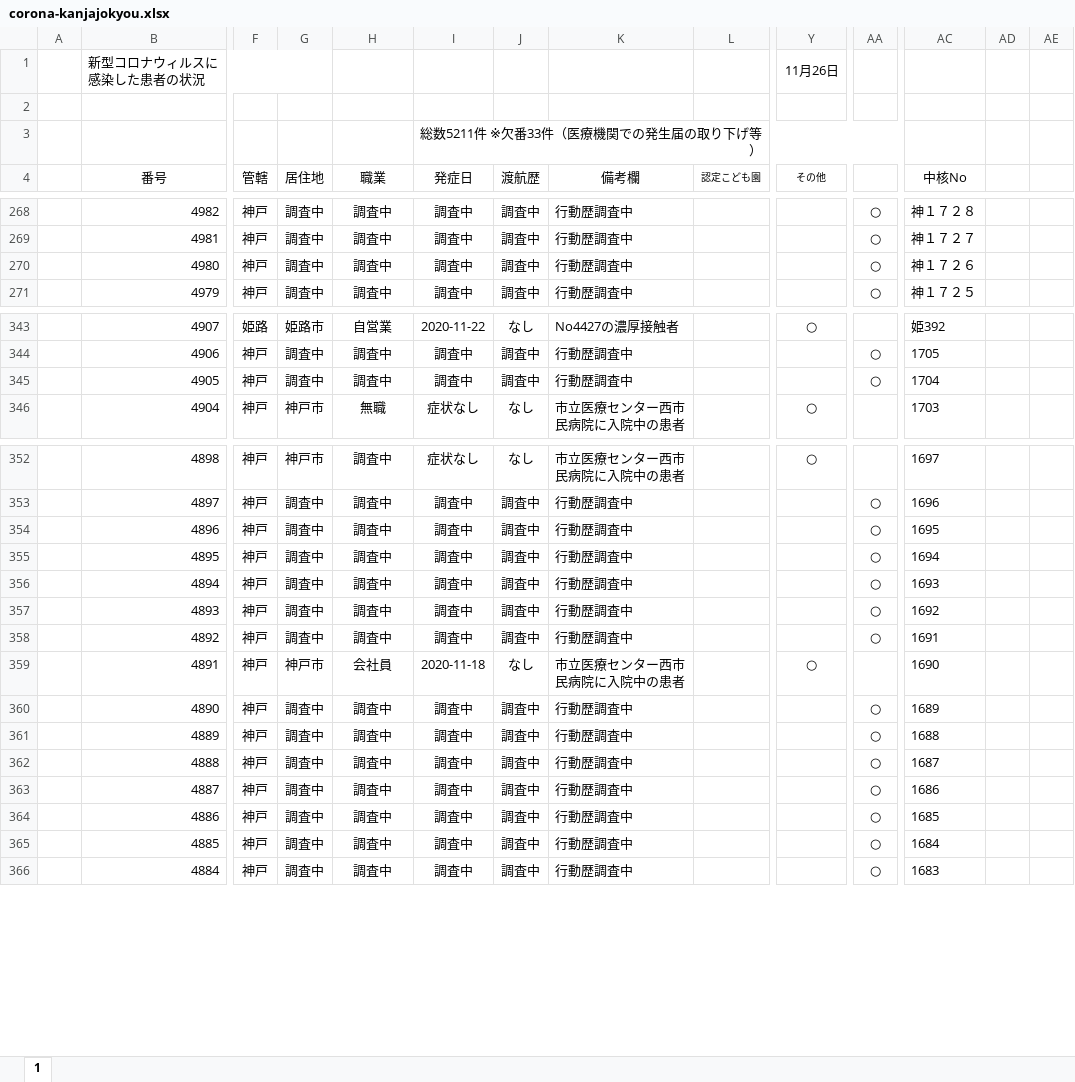
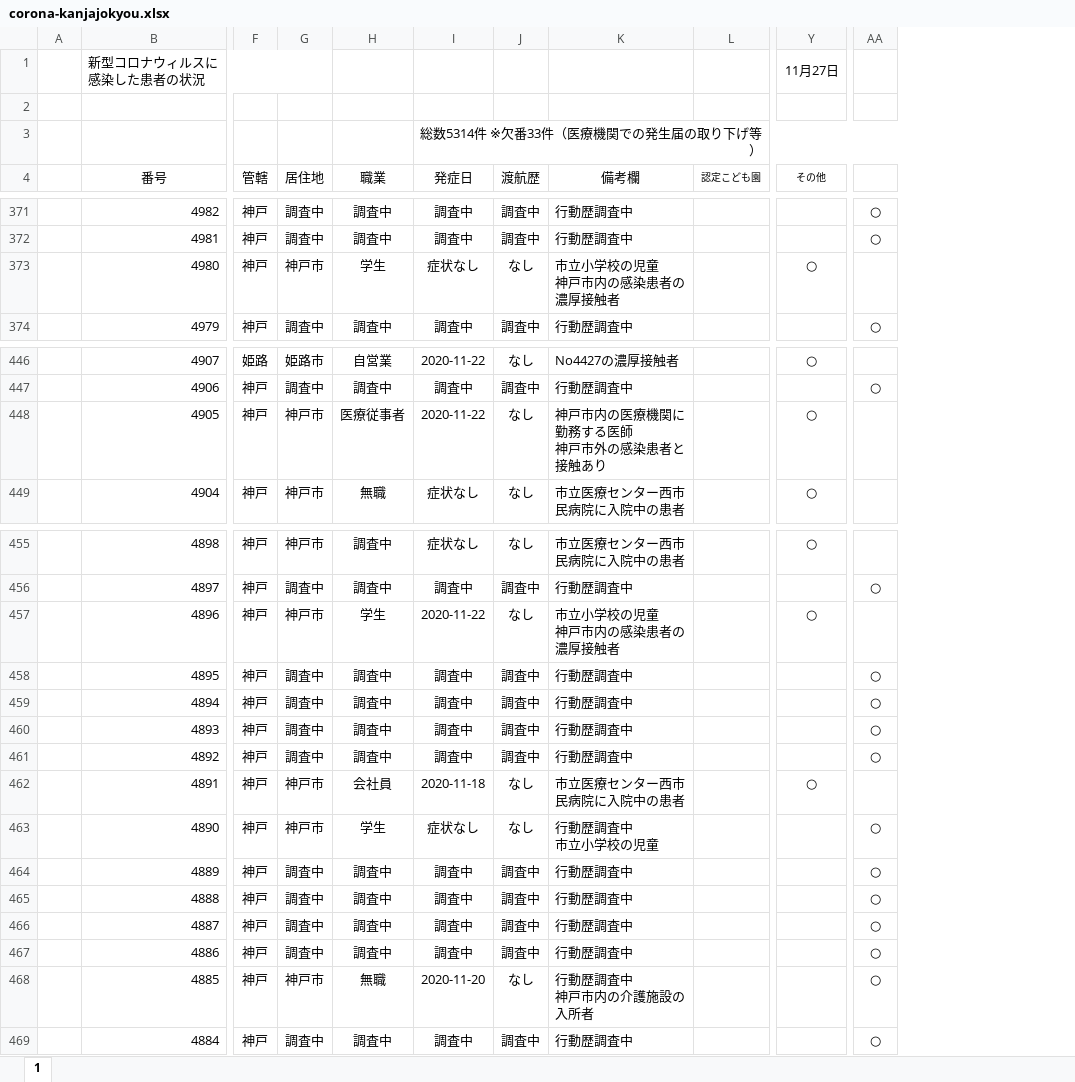
Before and after one commit to imabari/hyougo-covid19, an Excel workbook: corona-kanjajokyou.xlsx, sheet 1, drawn as a sheet; only a part is shown, gaps mark what is left out; values as stored, in another font and other column widths than the file's, no borders; charts and pictures and conditional formats not drawn; removed rows and columns are numbered as before the commit, all else as after; ↵ is a line break in a cell; the diff covers the shown part only; the diff names each change by its address in the sheet, - before the commit and + after, or states it on an @@ line.

```diff
--- a/corona-kanjajokyou.xlsx (sheet 1)
+++ b/corona-kanjajokyou.xlsx (sheet 1)
-column AC (中核No), rows 268-271: 神１７２８ | 神１７２７ | 神１７２６ | 神１７２５; rows 343-346: 姫392 | 1705 | 1704 | 1703; rows 352-366: 1697 | 1696 | 1695 | 1694 | 1693 | 1692 | 1691 | 1690 | 1689 | 1688 | 1687 | 1686 | 1685 | 1684 | 1683
-column AD, empty
-column AE, empty
-Y1 (その他): 11月26日
+Y1 (その他): 11月27日
-I3 (発症日): 総数5211件 ※欠番33件（医療機関での発生届の取り下げ等）
+I3 (発症日): 総数5314件 ※欠番33件（医療機関での発生届の取り下げ等）
-G373 (居住地): 調査中
+G373 (居住地): 神戸市
-H373 (職業): 調査中
+H373 (職業): 学生
-I373 (発症日): 調査中
+I373 (発症日): 症状なし
-J373 (渡航歴): 調査中
+J373 (渡航歴): なし
-K373 (備考欄): 行動歴調査中
+K373 (備考欄): 市立小学校の児童 ↵ 神戸市内の感染患者の濃厚接触者
-Y373 (その他): (empty)
+Y373 (その他): ○
-AA373: ○
+AA373: (empty)
-G448 (居住地): 調査中
+G448 (居住地): 神戸市
-H448 (職業): 調査中
+H448 (職業): 医療従事者
-I448 (発症日): 調査中
+I448 (発症日): 2020-11-22
-J448 (渡航歴): 調査中
+J448 (渡航歴): なし
-K448 (備考欄): 行動歴調査中
+K448 (備考欄): 神戸市内の医療機関に勤務する医師 ↵ 神戸市外の感染患者と接触あり
-Y448 (その他): (empty)
+Y448 (その他): ○
-AA448: ○
+AA448: (empty)
-G457 (居住地): 調査中
+G457 (居住地): 神戸市
-H457 (職業): 調査中
+H457 (職業): 学生
-I457 (発症日): 調査中
+I457 (発症日): 2020-11-22
-J457 (渡航歴): 調査中
+J457 (渡航歴): なし
-K457 (備考欄): 行動歴調査中
+K457 (備考欄): 市立小学校の児童 ↵ 神戸市内の感染患者の濃厚接触者
-Y457 (その他): (empty)
+Y457 (その他): ○
-AA457: ○
+AA457: (empty)
-G463 (居住地): 調査中
+G463 (居住地): 神戸市
-H463 (職業): 調査中
+H463 (職業): 学生
-I463 (発症日): 調査中
+I463 (発症日): 症状なし
-J463 (渡航歴): 調査中
+J463 (渡航歴): なし
-K463 (備考欄): 行動歴調査中
+K463 (備考欄): 行動歴調査中 ↵ 市立小学校の児童
-G468 (居住地): 調査中
+G468 (居住地): 神戸市
-H468 (職業): 調査中
+H468 (職業): 無職
-I468 (発症日): 調査中
+I468 (発症日): 2020-11-20
-J468 (渡航歴): 調査中
+J468 (渡航歴): なし
-K468 (備考欄): 行動歴調査中
+K468 (備考欄): 行動歴調査中 ↵ 神戸市内の介護施設の入所者
```
Also changed, not shown: 103 added rows and 2 edited cells elsewhere in this sheet, formulas that keep their value, charts or pictures, daily_kanja.xlsx, 3 other files.
